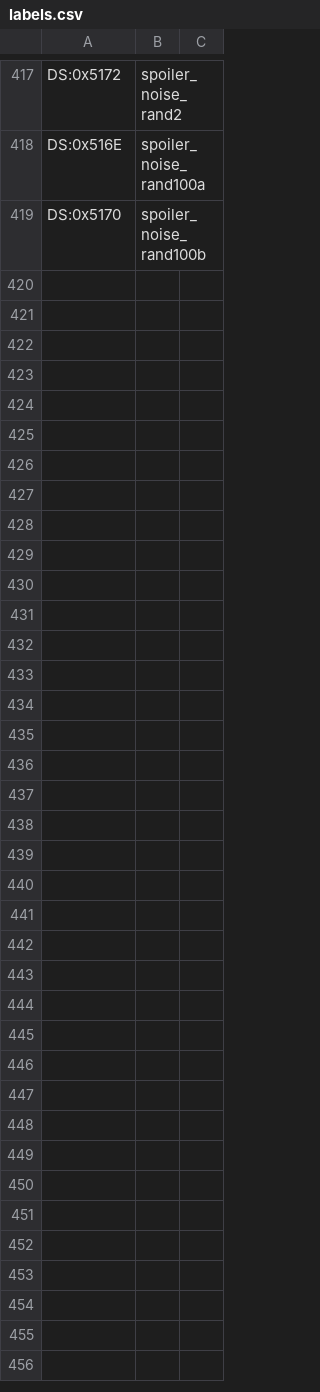
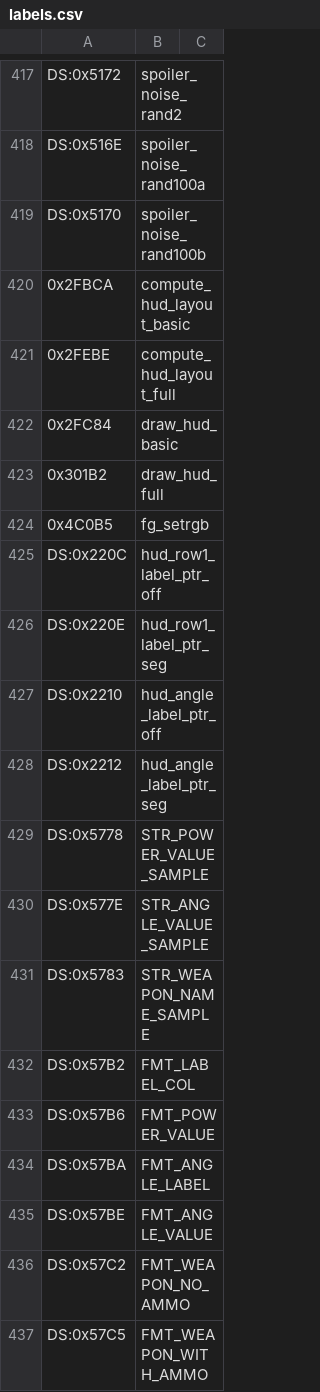
Before and after one commit to vgrichina/scorched-earth, a CSV file: disasm/labels.csv, drawn as a sheet; only a part is shown, gaps mark what is left out.

Commit message:
RE loop session 9: Audit HUD full mode Row 1 layout: **DONE** (session 108). Disassembled compute_hud_layout_full (0x2FEBE) and compute_hud_layout_basic (0x2FBCA) and draw_hud_full (0x301B2) and draw_hud_basic (0x2FC84). All web hud.js Row 1 positions confirmed correct. **Layout formula confirmed**: E9D4=5, E9D6=E9D4+measureText([220C]→player_name)+8, E9D8=E9D6+measureText("8888 "), E9DA=E9D8+measureText("Angle")+8, E9DC=E9DA+measureText("99  "), E9DE=E9DC+measureText("MMMMMMMMMMMMMMM")+2, E9E0=E9DE+15. **DS:0x220C** (static = "Power" in binary) is a runtime variable set to the current player name far ptr before HUD calls — EXE draws "PlayerName:" at X=5 in BOTH basic and full modes ✓. **Format strings verified**: DS:0x57B2="%s:" (name label), DS:0x57B6="%4d" (power value), DS:0x57BA="%s:" (angle label, NOT "Angle" itself), DS:0x57BE="%2d" (angle value), DS:0x57C2="%s" (weapon, no ammo), DS:0x57C5="%d: %s" (weapon with ammo). Note: task description mislabeled DS:0x57BA as "Angle" and DS:0x57C5 as "Power" — corrected here. **Struct offsets confirmed**: player[+0x9E]=power (drawn "%4d"), player[+0x92]=angle (drawn "%2d"), player[+0xB6/B8]=far ptr to player name (drawn at E9DC), player[+0x1C/1E/20]=RGB bytes. **0x456B:0x0005** (file 0x4C0B5) = fg_setrgb — builds 16-byte Fastgraph DAC packet; sets palette 163 to player's actual RGB before drawing player name. Web vs EXE: all key points match (barX=name+8 ✓, format strings ✓, E9DC=player_name ✓, E9E0=weapon_name ✓). HUD_MENU_COMPARISON.md section 43 added. Labels/comments added for compute_hud_layout_basic/full, draw_hud_basic/full, fg_setrgb, format strings. **Files**: labels.csv, comments.csv, HUD_MENU_COMPARISON.md, REVERSE_ENGINEERING.md

```diff
--- a/disasm/labels.csv
+++ b/disasm/labels.csv
@@ -419 +419,19 @@ DS:0x516E,spoiler_noise_rand100a
 DS:0x5170,spoiler_noise_rand100b
+0x2FBCA,compute_hud_layout_basic
+0x2FEBE,compute_hud_layout_full
+0x2FC84,draw_hud_basic
+0x301B2,draw_hud_full
+0x4C0B5,fg_setrgb
+DS:0x220C,hud_row1_label_ptr_off
+DS:0x220E,hud_row1_label_ptr_seg
+DS:0x2210,hud_angle_label_ptr_off
+DS:0x2212,hud_angle_label_ptr_seg
+DS:0x5778,STR_POWER_VALUE_SAMPLE
+DS:0x577E,STR_ANGLE_VALUE_SAMPLE
+DS:0x5783,STR_WEAPON_NAME_SAMPLE
+DS:0x57B2,FMT_LABEL_COL
+DS:0x57B6,FMT_POWER_VALUE
+DS:0x57BA,FMT_ANGLE_LABEL
+DS:0x57BE,FMT_ANGLE_VALUE
+DS:0x57C2,FMT_WEAPON_NO_AMMO
+DS:0x57C5,FMT_WEAPON_WITH_AMMO
```
Also changed, not shown: disasm/comments.csv, 1 other file.
